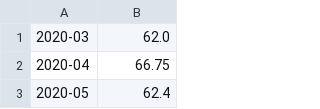
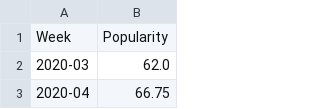
Before and after one commit to zuke0000/Data-Visualization, a CSV file: monthlySteamData.csv, drawn as a sheet; only a part is shown; the shorter side is filled out with more unchanged rows.

Commit message:
added names back to monthlysteamdata

```diff
--- a/monthlySteamData.csv
+++ b/monthlySteamData.csv
@@ -1 +1,2 @@
+Week, Popularity
 2020-03,62.0
```
